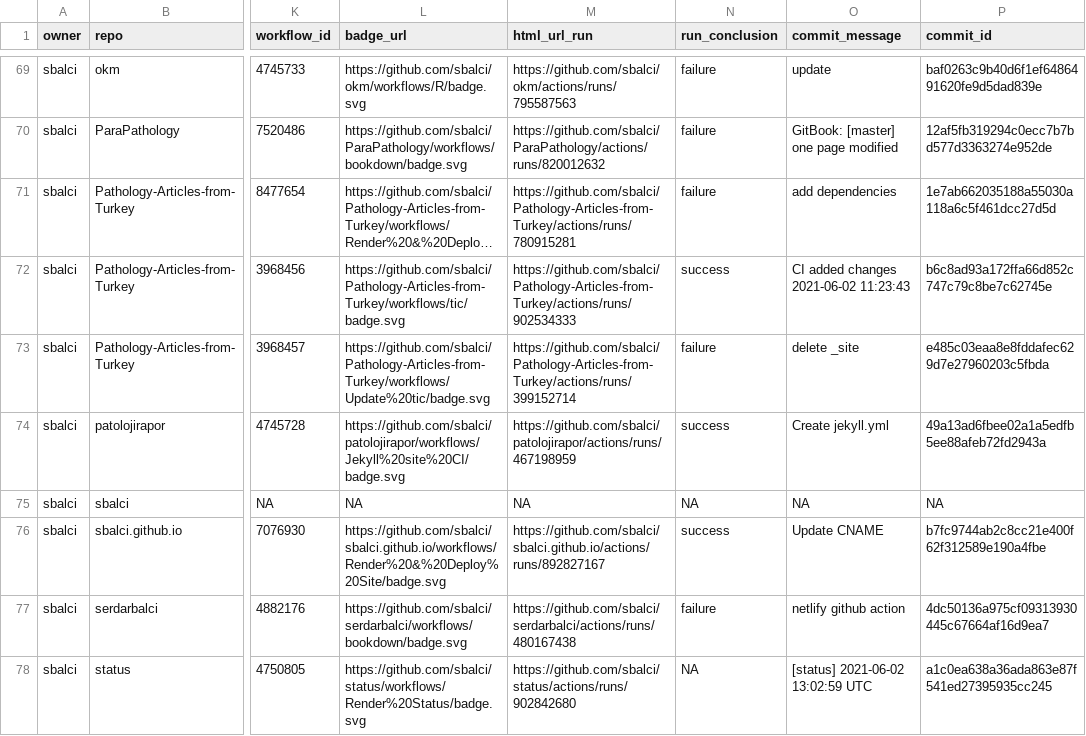
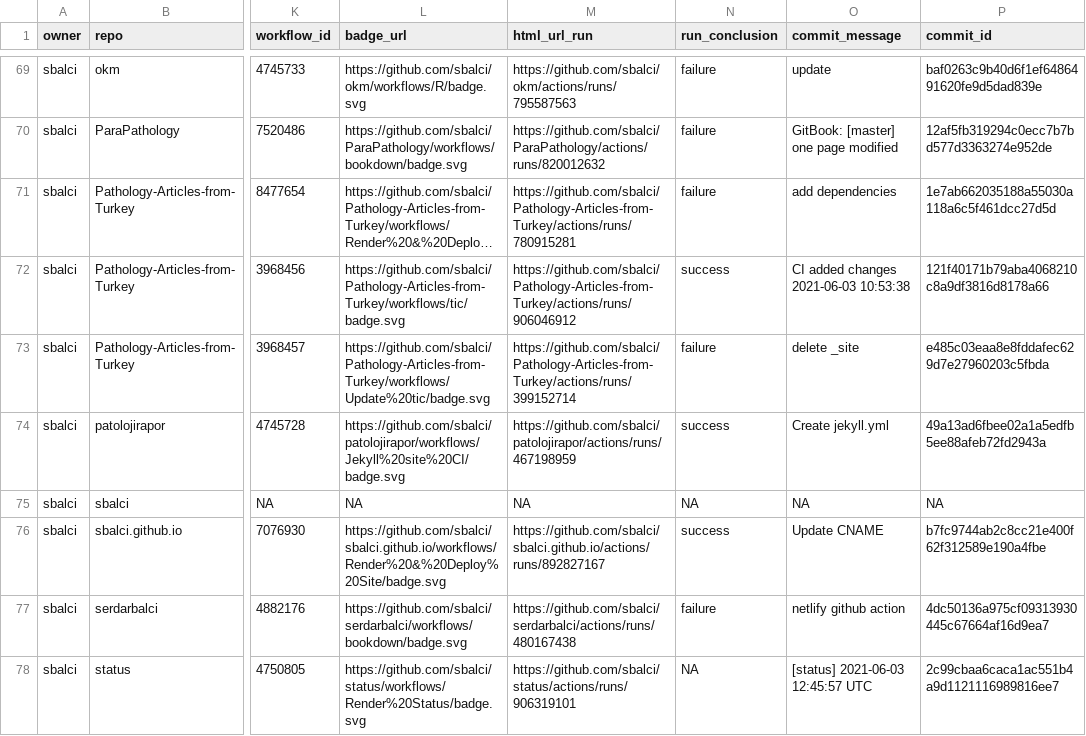
Before and after one commit to sbalci/status, a CSV file: repos.csv, drawn as a sheet; only a part is shown, gaps mark what is left out; long unchanged cells end in …; the diff names each change by its address in the sheet, - before the commit and + after, or states it on an @@ line.

```diff
--- a/repos.csv
+++ b/repos.csv
-M72 (html_url_run): https://github.com/sbalci/Pathology-Articles-from-Turkey/actions/runs/902534333
+M72 (html_url_run): https://github.com/sbalci/Pathology-Articles-from-Turkey/actions/runs/906046912
-O72 (commit_message): CI added changes 2021-06-02 11:23:43
+O72 (commit_message): CI added changes 2021-06-03 10:53:38
-P72 (commit_id): b6c8ad93a172ffa66d852c747c79c8be7c62745e
+P72 (commit_id): 121f40171b79aba4068210c8a9df3816d8178a66
-M78 (html_url_run): https://github.com/sbalci/status/actions/runs/902842680
+M78 (html_url_run): https://github.com/sbalci/status/actions/runs/906319101
-O78 (commit_message): [status] 2021-06-02 13:02:59 UTC
+O78 (commit_message): [status] 2021-06-03 12:45:57 UTC
-P78 (commit_id): a1c0ea638a36ada863e87f541ed27395935cc245
+P78 (commit_id): 2c99cbaa6caca1ac551b4a9d1121116989816ee7
```
Also changed, not shown: 1 other file.
